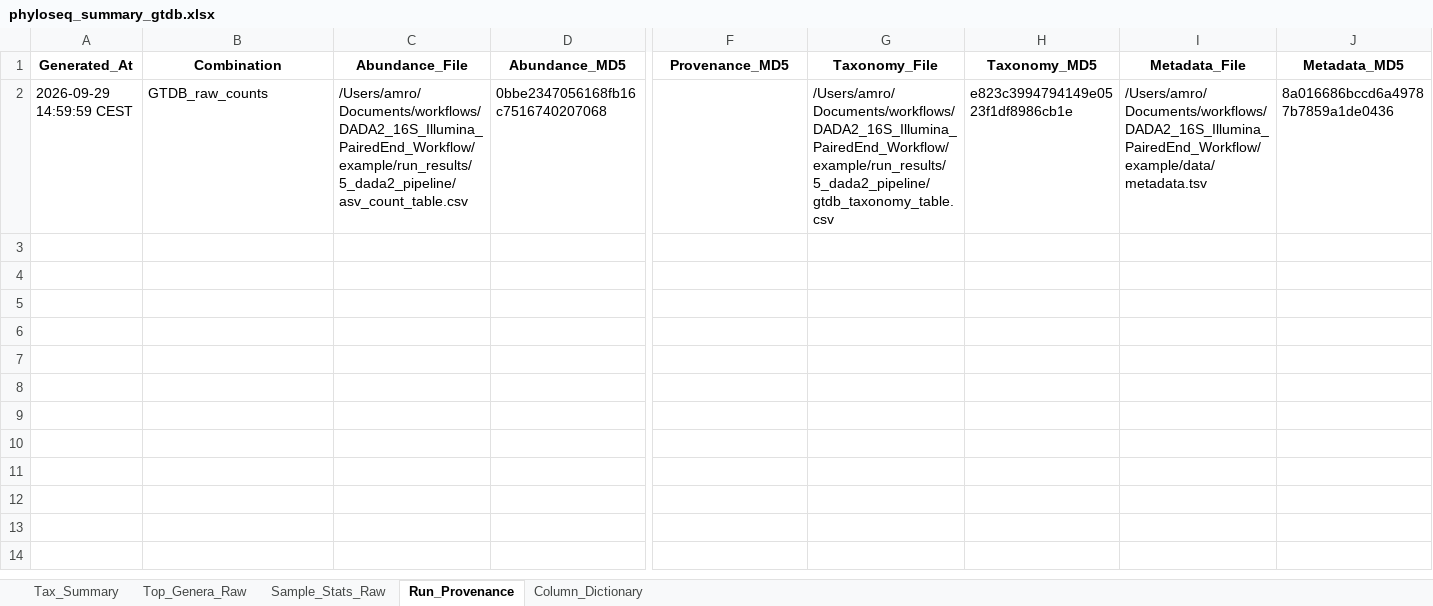
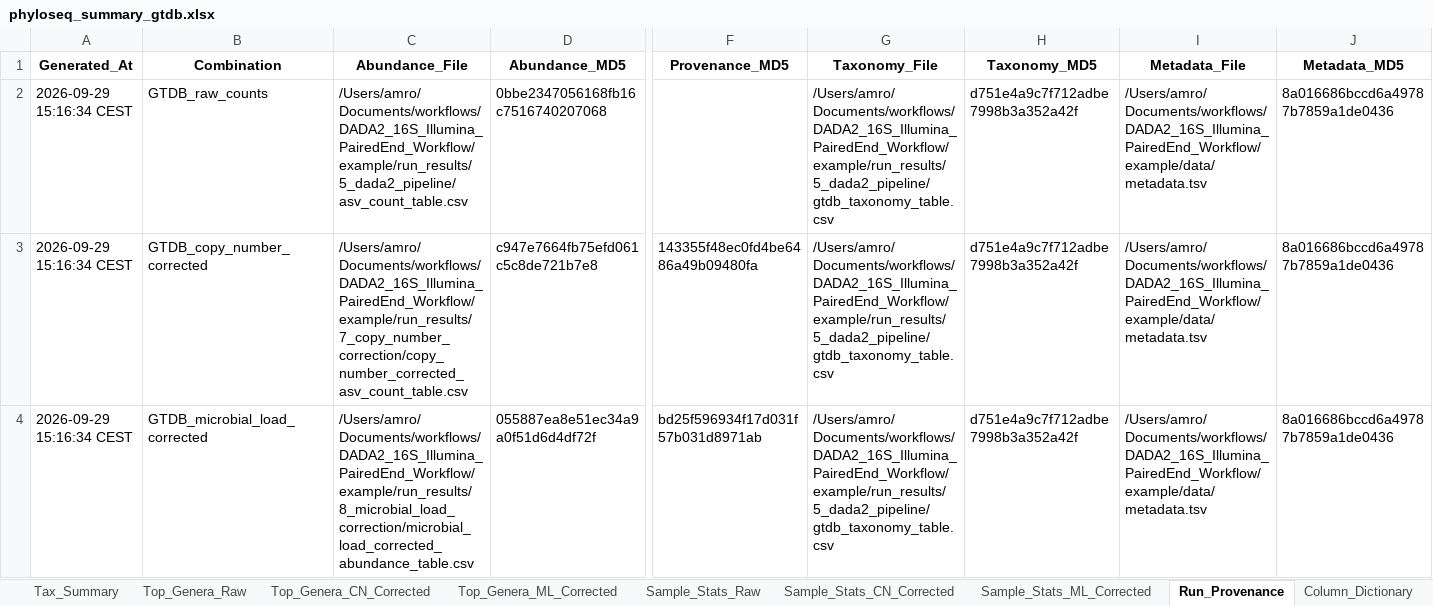
Before and after one commit to changlabs/DADA2_16S_Illumina_PairedEnd_Workflow, an Excel workbook: example/reference_results/9_phyloseq_object/GTDB/phyloseq_summary_gtdb.xlsx, sheet Run_Provenance, drawn as a sheet; only a part is shown, gaps mark what is left out; values as stored, in another font and other column widths than the file's, no borders; table styles not drawn; rows hold the shown columns only; the diff names each change by its address in the sheet, - before the commit and + after, or states it on an @@ line.

Commit message:
Add synthetic cell-count example and QMP outputs

```diff
--- a/example/reference_results/9_phyloseq_object/GTDB/phyloseq_summary_gtdb.xlsx (sheet Run_Provenance)
+++ b/example/reference_results/9_phyloseq_object/GTDB/phyloseq_summary_gtdb.xlsx (sheet Run_Provenance)
+sheet tab: Top_Genera_CN_Corrected
+sheet tab: Top_Genera_ML_Corrected
+sheet tab: Sample_Stats_CN_Corrected
+sheet tab: Sample_Stats_ML_Corrected
-A2 (Generated_At): 2026-09-29 14:59:59 CEST
+A2 (Generated_At): 2026-09-29 15:16:34 CEST
-H2 (Taxonomy_MD5): e823c3994794149e0523f1df8986cb1e
+H2 (Taxonomy_MD5): d751e4a9c7f712adbe7998b3a352a42f
+row 3: 2026-09-29 15:16:34 CEST | GTDB_copy_number_corrected | /Users/amro/Documents/workflows/DADA2_16S_Illumina_PairedEnd_Workflow/example/run_results/7_copy_number_correction/copy_number_corrected_asv_count_table.csv | c947e7664fb75efd061c5c8de721b7e8 | 143355f48ec0fd4be6486a49b09480fa | /Users/amro/Documents/workflows/DADA2_16S_Illumina_PairedEnd_Workflow/example/run_results/5_dada2_pipeline/gtdb_taxonomy_table.csv | d751e4a9c7f712adbe7998b3a352a42f | /Users/amro/Documents/workflows/DADA2_16S_Illumina_PairedEnd_Workflow/example/data/metadata.tsv | 8a016686bccd6a49787b7859a1de0436
+row 4: 2026-09-29 15:16:34 CEST | GTDB_microbial_load_corrected | /Users/amro/Documents/workflows/DADA2_16S_Illumina_PairedEnd_Workflow/example/run_results/8_microbial_load_correction/microbial_load_corrected_abundance_table.csv | 055887ea8e51ec34a9a0f51d6d4df72f | bd25f596934f17d031f57b031d8971ab | /Users/amro/Documents/workflows/DADA2_16S_Illumina_PairedEnd_Workflow/example/run_results/5_dada2_pipeline/gtdb_taxonomy_table.csv | d751e4a9c7f712adbe7998b3a352a42f | /Users/amro/Documents/workflows/DADA2_16S_Illumina_PairedEnd_Workflow/example/data/metadata.tsv | 8a016686bccd6a49787b7859a1de0436
```
Also changed, not shown: sheet Column_Dictionary, sheet Top_Genera_Raw, sheet Tax_Summary, 18 other files.
